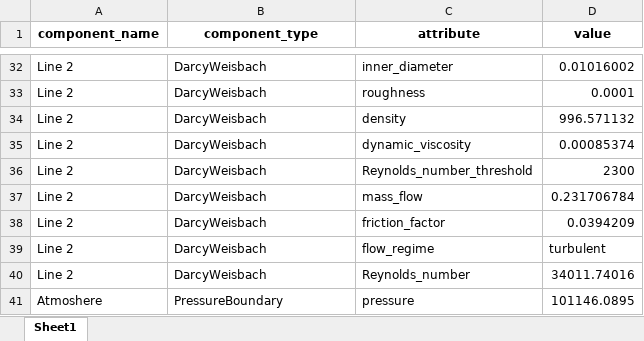
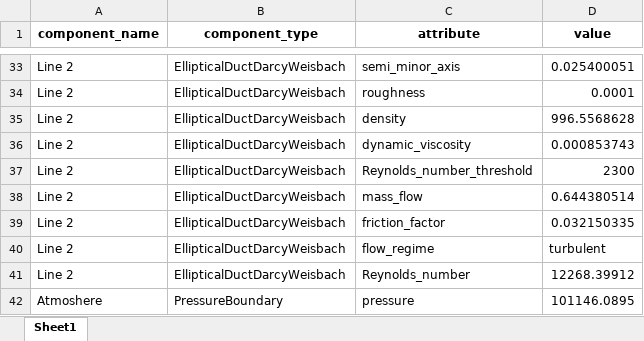
Before and after one commit to saakethramoju/rocketflow, an Excel workbook: solution.xlsx, sheet Sheet1, drawn as a sheet; only a part is shown, gaps mark what is left out; values as stored, in another font and other column widths than the file's, no borders; addresses are those after the commit; the diff covers the shown part only; the diff names each change by its address in the sheet, - before the commit and + after, or states it on an @@ line.

Commit message:
non-circular and generic Darcy Weisbach added

```diff
--- a/solution.xlsx (sheet Sheet1)
+++ b/solution.xlsx (sheet Sheet1)
-B33:B41 (component_type): DarcyWeisbach
+B33:B41 (component_type): EllipticalDuctDarcyWeisbach
-C33 (attribute): inner_diameter
+C33 (attribute): semi_minor_axis
-D33 (value): 0.01016002
+D33 (value): 0.025400051
-D35 (value): 996.571132
+D35 (value): 996.5568628
-D36 (value): 0.00085374
+D36 (value): 0.000853743
-D38 (value): 0.231706784
+D38 (value): 0.644380514
-D39 (value): 0.0394209
+D39 (value): 0.032150335
-D41 (value): 34011.74016
+D41 (value): 12268.39912
```
Also changed, not shown: 1 added row and 26 edited cells elsewhere in this sheet, 2 other files.
